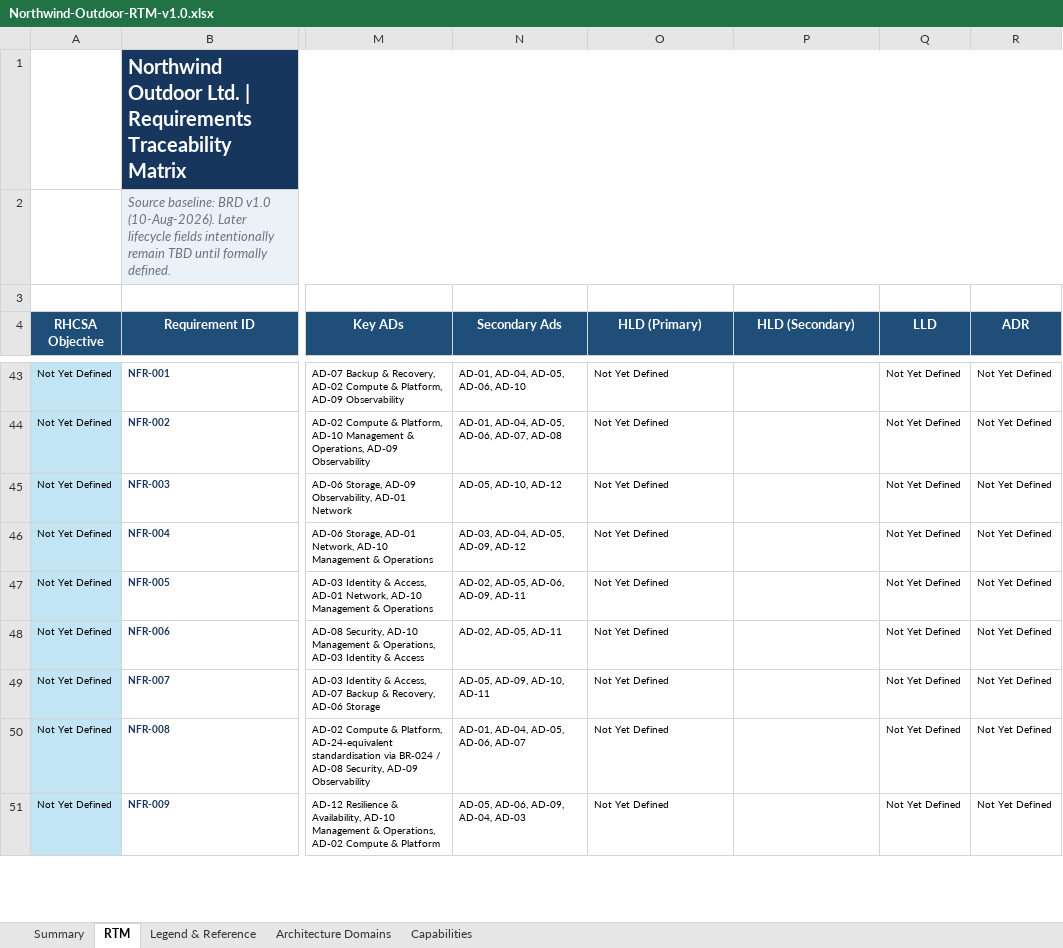
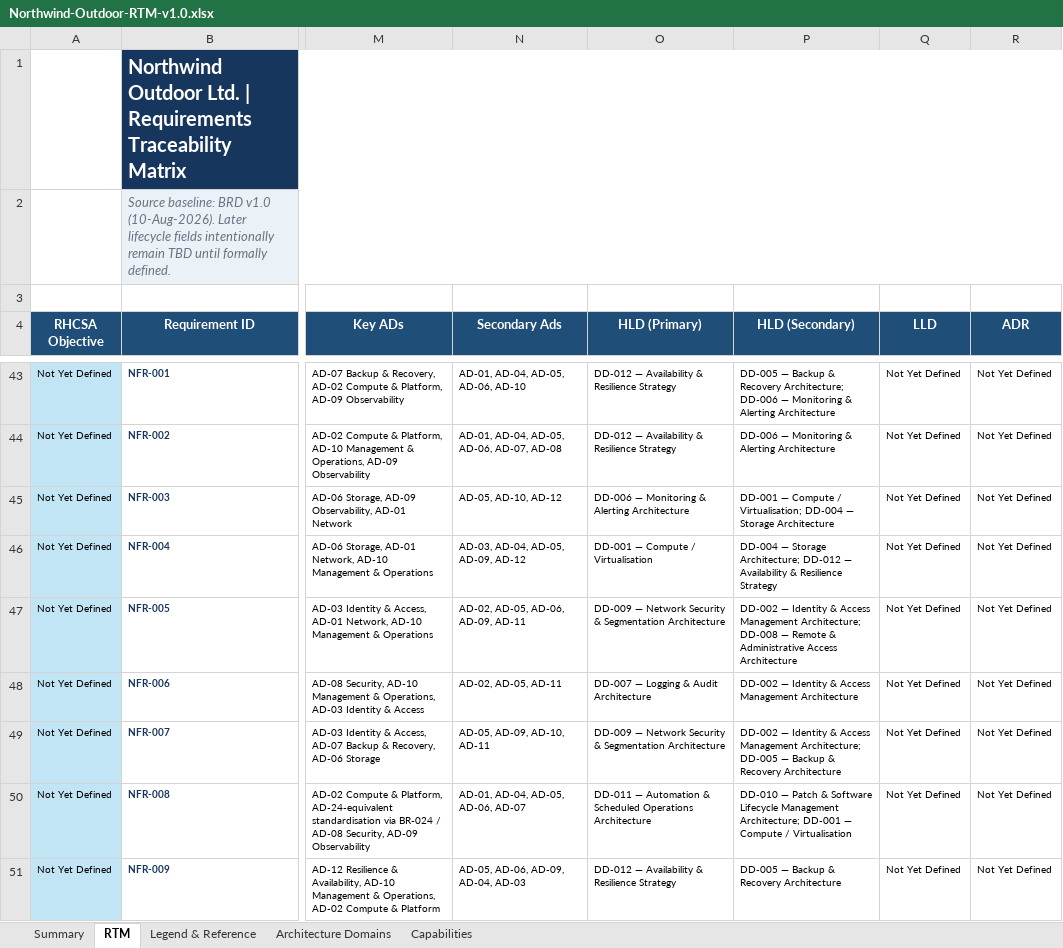
Before and after one commit to x4a48/projectredstone, an Excel workbook: docs/project-management/02_Business_Requirements/Northwind-Outdoor-RTM-v1.0.xlsx, sheet RTM, drawn as a sheet; only a part is shown, gaps mark what is left out; values as stored, in another font and other column widths than the file's, no borders; conditional formats and table styles not drawn; the diff covers the shown part only; the diff names each change by its address in the sheet, - before the commit and + after, or states it on an @@ line.

```diff
--- a/docs/project-management/02_Business_Requirements/Northwind-Outdoor-RTM-v1.0.xlsx (sheet RTM)
+++ b/docs/project-management/02_Business_Requirements/Northwind-Outdoor-RTM-v1.0.xlsx (sheet RTM)
-O43:O44 (HLD (Primary)): Not Yet Defined
+O43:O44 (HLD (Primary)): DD-012 — Availability & Resilience Strategy
-P43 (HLD (Secondary)): (empty)
+P43 (HLD (Secondary)): DD-005 — Backup & Recovery Architecture; DD-006 — Monitoring & Alerting Architecture
-P44 (HLD (Secondary)): (empty)
+P44 (HLD (Secondary)): DD-006 — Monitoring & Alerting Architecture
-O45 (HLD (Primary)): Not Yet Defined
+O45 (HLD (Primary)): DD-006 — Monitoring & Alerting Architecture
-P45 (HLD (Secondary)): (empty)
+P45 (HLD (Secondary)): DD-001 — Compute / Virtualisation; DD-004 — Storage Architecture
-O46 (HLD (Primary)): Not Yet Defined
+O46 (HLD (Primary)): DD-001 — Compute / Virtualisation
-P46 (HLD (Secondary)): (empty)
+P46 (HLD (Secondary)): DD-004 — Storage Architecture; DD-012 — Availability & Resilience Strategy
-O47 (HLD (Primary)): Not Yet Defined
+O47 (HLD (Primary)): DD-009 — Network Security & Segmentation Architecture
-P47 (HLD (Secondary)): (empty)
+P47 (HLD (Secondary)): DD-002 — Identity & Access Management Architecture; DD-008 — Remote & Administrative Access Architecture
-O48 (HLD (Primary)): Not Yet Defined
+O48 (HLD (Primary)): DD-007 — Logging & Audit Architecture
-P48 (HLD (Secondary)): (empty)
+P48 (HLD (Secondary)): DD-002 — Identity & Access Management Architecture
-O49 (HLD (Primary)): Not Yet Defined
+O49 (HLD (Primary)): DD-009 — Network Security & Segmentation Architecture
-P49 (HLD (Secondary)): (empty)
+P49 (HLD (Secondary)): DD-002 — Identity & Access Management Architecture; DD-005 — Backup & Recovery Architecture
-O50 (HLD (Primary)): Not Yet Defined
+O50 (HLD (Primary)): DD-011 — Automation & Scheduled Operations Architecture
-P50 (HLD (Secondary)): (empty)
+P50 (HLD (Secondary)): DD-010 — Patch & Software Lifecycle Management Architecture; DD-001 — Compute / Virtualisation
-O51 (HLD (Primary)): Not Yet Defined
+O51 (HLD (Primary)): DD-012 — Availability & Resilience Strategy
-P51 (HLD (Secondary)): (empty)
+P51 (HLD (Secondary)): DD-005 — Backup & Recovery Architecture
```
Also changed, not shown: 54 edited cells elsewhere in this sheet, docs/project-management/Future-scope-lab-enhancements.xlsx, 4 other files.
